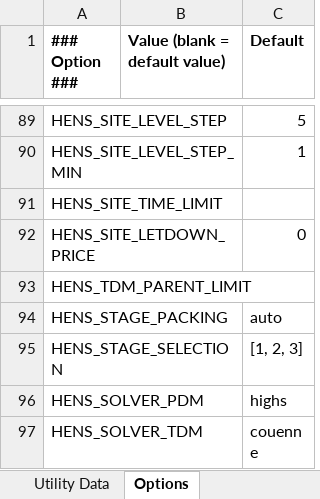
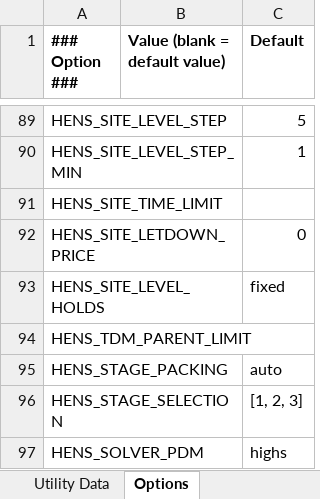
Before and after one commit to waikato-ahuora-smart-energy-systems/OpenPinch, an Excel workbook: Excel_Version/Data_input_template.xlsx, sheet Options, drawn as a sheet; only a part is shown, gaps mark what is left out; the shorter side is filled out with more unchanged rows; values as stored, in another font and other column widths than the file's, no borders; the diff names each change by its address in the sheet, - before the commit and + after, or states it on an @@ line.

```diff
--- a/Excel_Version/Data_input_template.xlsx (sheet Options)
+++ b/Excel_Version/Data_input_template.xlsx (sheet Options)
+row 93: HENS_SITE_LEVEL_HOLDS |  | fixed
```
